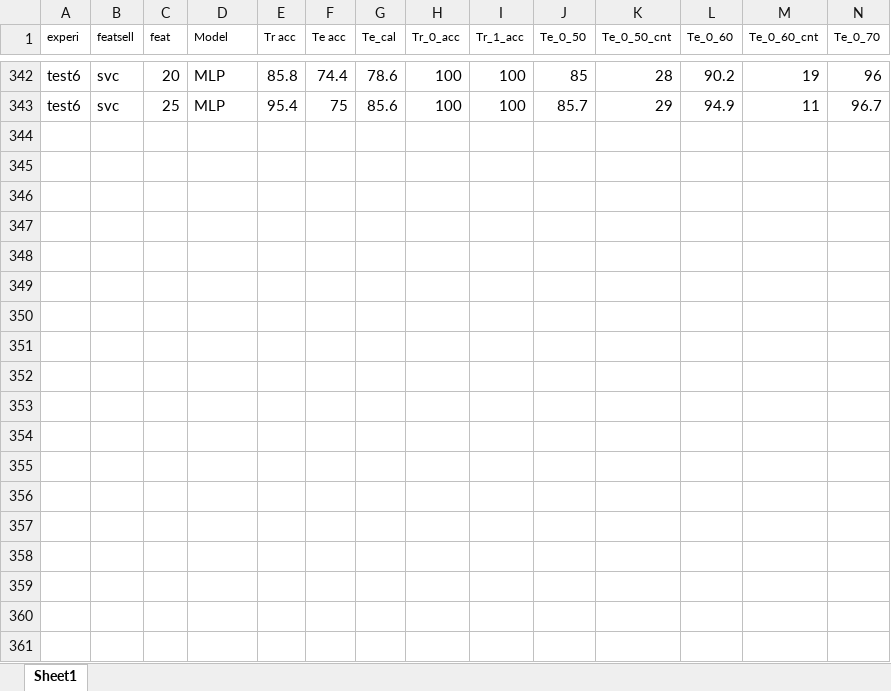
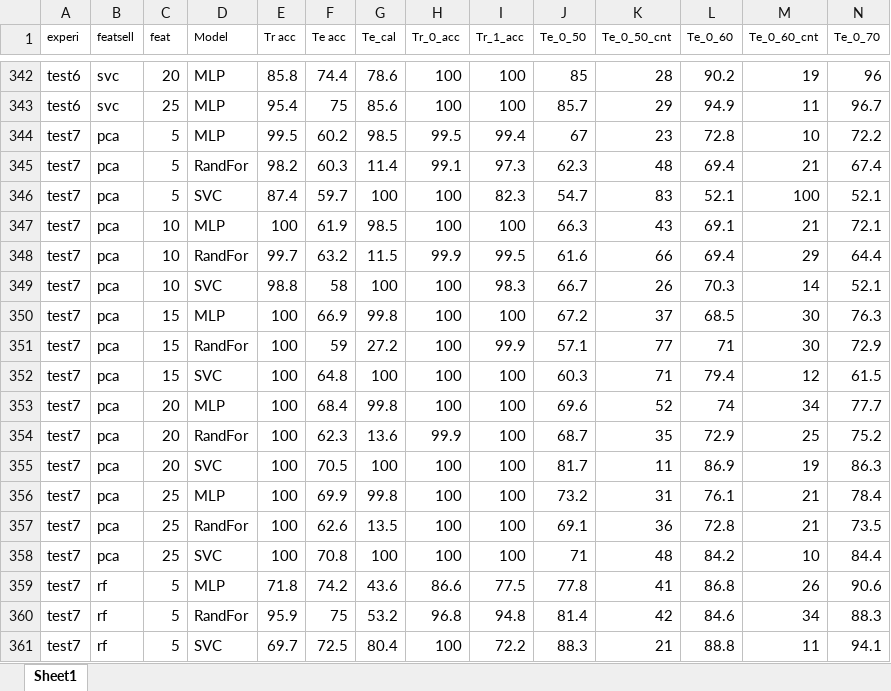
Before and after one commit to ai357060/model, an Excel workbook: Results.xlsx, sheet Sheet1, drawn as a sheet; only a part is shown, gaps mark what is left out; values as stored, in another font and other column widths than the file's, no borders; conditional formats not drawn; rows hold the shown columns only; the diff covers the shown part only; the diff names each change by its address in the sheet, - before the commit and + after, or states it on an @@ line.

Commit message:
resu_test_7 + close history D1 W1 M1 len5 no atr

```diff
--- a/Results.xlsx (sheet Sheet1)
+++ b/Results.xlsx (sheet Sheet1)
+row 344: test7 | pca | 5 | MLP | 99.5 | 60.2 | 98.5 | 99.5 | 99.4 | 67 | 23 | 72.8 | 10 | 72.2
+row 345: test7 | pca | 5 | RandFor | 98.2 | 60.3 | 11.4 | 99.1 | 97.3 | 62.3 | 48 | 69.4 | 21 | 67.4
+row 346: test7 | pca | 5 | SVC | 87.4 | 59.7 | 100 | 100 | 82.3 | 54.7 | 83 | 52.1 | 100 | 52.1
+row 347: test7 | pca | 10 | MLP | 100 | 61.9 | 98.5 | 100 | 100 | 66.3 | 43 | 69.1 | 21 | 72.1
+row 348: test7 | pca | 10 | RandFor | 99.7 | 63.2 | 11.5 | 99.9 | 99.5 | 61.6 | 66 | 69.4 | 29 | 64.4
+row 349: test7 | pca | 10 | SVC | 98.8 | 58 | 100 | 100 | 98.3 | 66.7 | 26 | 70.3 | 14 | 52.1
+row 350: test7 | pca | 15 | MLP | 100 | 66.9 | 99.8 | 100 | 100 | 67.2 | 37 | 68.5 | 30 | 76.3
+row 351: test7 | pca | 15 | RandFor | 100 | 59 | 27.2 | 100 | 99.9 | 57.1 | 77 | 71 | 30 | 72.9
+row 352: test7 | pca | 15 | SVC | 100 | 64.8 | 100 | 100 | 100 | 60.3 | 71 | 79.4 | 12 | 61.5
+row 353: test7 | pca | 20 | MLP | 100 | 68.4 | 99.8 | 100 | 100 | 69.6 | 52 | 74 | 34 | 77.7
+row 354: test7 | pca | 20 | RandFor | 100 | 62.3 | 13.6 | 99.9 | 100 | 68.7 | 35 | 72.9 | 25 | 75.2
+row 355: test7 | pca | 20 | SVC | 100 | 70.5 | 100 | 100 | 100 | 81.7 | 11 | 86.9 | 19 | 86.3
+row 356: test7 | pca | 25 | MLP | 100 | 69.9 | 99.8 | 100 | 100 | 73.2 | 31 | 76.1 | 21 | 78.4
+row 357: test7 | pca | 25 | RandFor | 100 | 62.6 | 13.5 | 100 | 100 | 69.1 | 36 | 72.8 | 21 | 73.5
+row 358: test7 | pca | 25 | SVC | 100 | 70.8 | 100 | 100 | 100 | 71 | 48 | 84.2 | 10 | 84.4
+row 359: test7 | rf | 5 | MLP | 71.8 | 74.2 | 43.6 | 86.6 | 77.5 | 77.8 | 41 | 86.8 | 26 | 90.6
+row 360: test7 | rf | 5 | RandFor | 95.9 | 75 | 53.2 | 96.8 | 94.8 | 81.4 | 42 | 84.6 | 34 | 88.3
+row 361: test7 | rf | 5 | SVC | 69.7 | 72.5 | 80.4 | 100 | 72.2 | 88.3 | 21 | 88.8 | 11 | 94.1
```
Also changed, not shown: 27 added rows elsewhere in this sheet, 6 other files.
